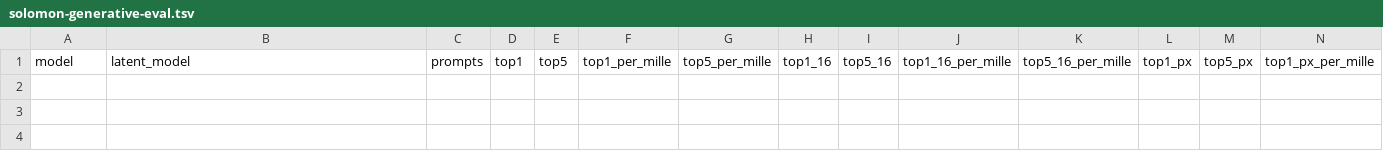
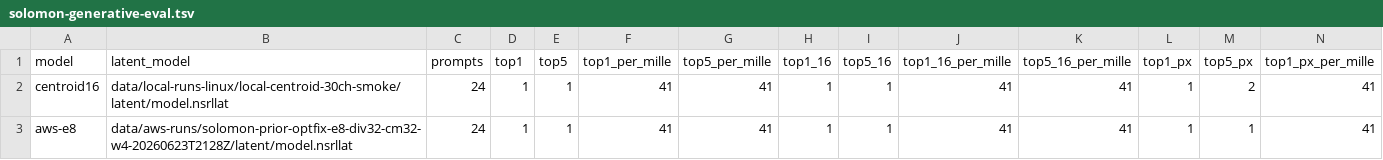
Before and after one commit to atimics/nsrl, a TSV file: docs/solomon-generative-eval.tsv, drawn as a sheet; only a part is shown; rows hold the shown columns only; the diff names each change by its address in the sheet, - before the commit and + after, or states it on an @@ line.

Commit message:
Publish NSRLTCH generative eval rows

```diff
--- a/docs/solomon-generative-eval.tsv
+++ b/docs/solomon-generative-eval.tsv
+row 2: centroid16 | data/local-runs-linux/local-centroid-30ch-smoke/latent/model.nsrllat | 24 | 1 | 1 | 41 | 41 | 1 | 1 | 41 | 41 | 1 | 2 | 41
+row 3: aws-e8 | data/aws-runs/solomon-prior-optfix-e8-div32-cm32-w4-20260623T2128Z/latent/model.nsrllat | 24 | 1 | 1 | 41 | 41 | 1 | 1 | 41 | 41 | 1 | 1 | 41
```
Also changed, not shown: 1 other file.
